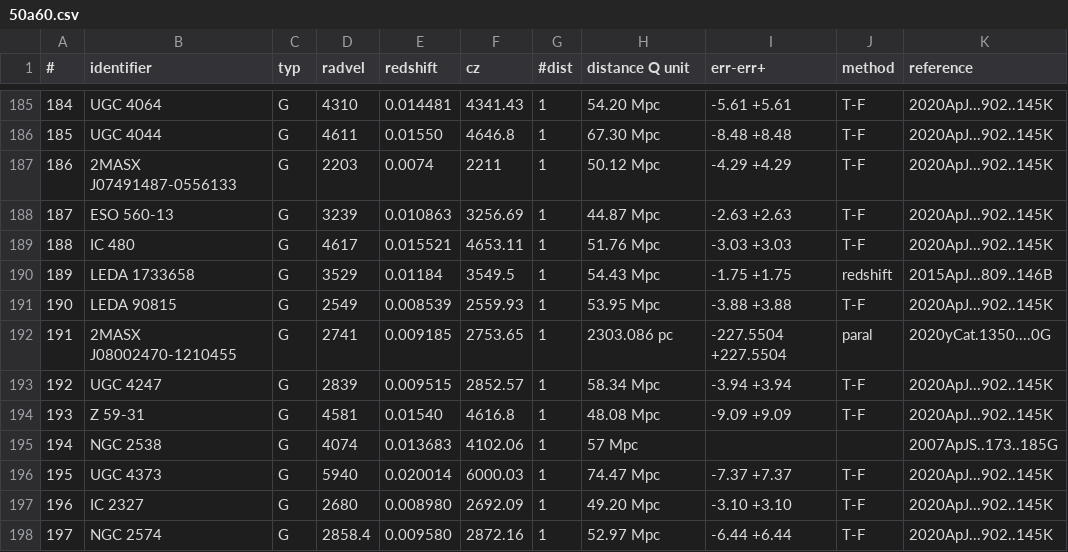
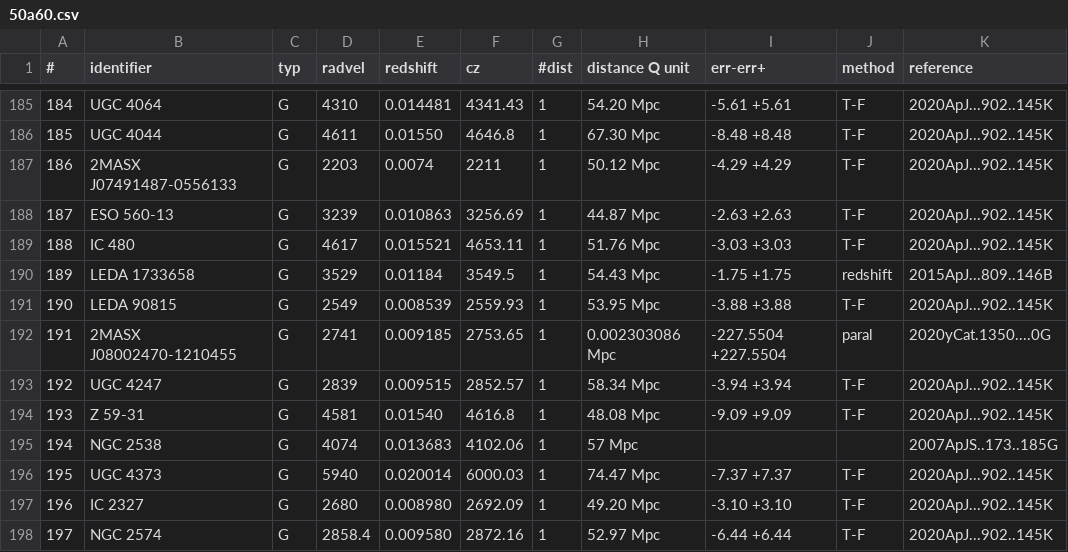
Before and after one commit to TheAcoff/ICJ-Mosaiko-Galaxias-e-lei-de-Hubble, a CSV file: Tabelasnform/50a60.csv, drawn as a sheet; only a part is shown, gaps mark what is left out.

```diff
--- a/Tabelasnform/50a60.csv
+++ b/Tabelasnform/50a60.csv
@@ -191,3 +191,3 @@
 190;LEDA 90815                         ;G  ;2549        ;0.008539    ;2559.93     ;    1;   53.95    Mpc ;  -3.88       +3.88    ;T-F     ;2020ApJ...902..145K
-191;2MASX J08002470-1210455            ;G  ;2741        ;0.009185    ;2753.65     ;    1; 2303.086   pc  ;-227.5504   +227.5504  ;paral   ;2020yCat.1350....0G
+191;2MASX J08002470-1210455            ;G  ;2741        ;0.009185    ;2753.65     ;    1; 0.002303086   Mpc  ;-227.5504   +227.5504  ;paral   ;2020yCat.1350....0G
 192;UGC 4247                           ;G  ;2839        ;0.009515    ;2852.57     ;    1;   58.34    Mpc ;  -3.94       +3.94    ;T-F     ;2020ApJ...902..145K
```
Also changed, not shown: Tabelasnform/30a40.csv, Tabelasnform/40a50.csv, 15 other files.
